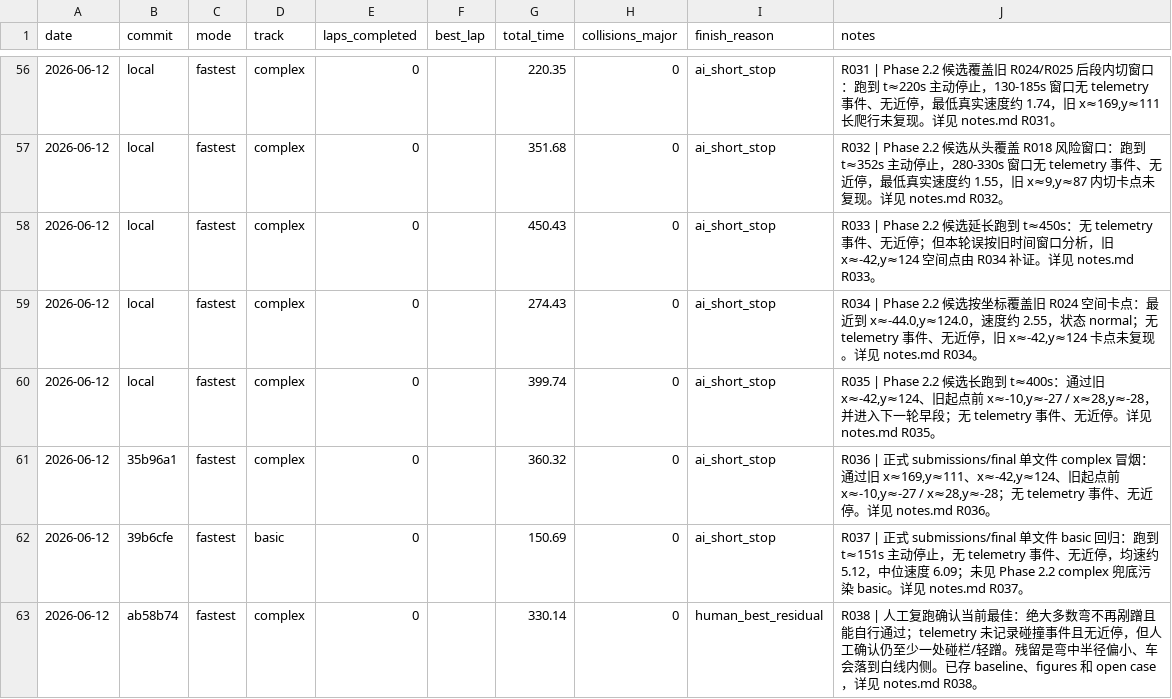
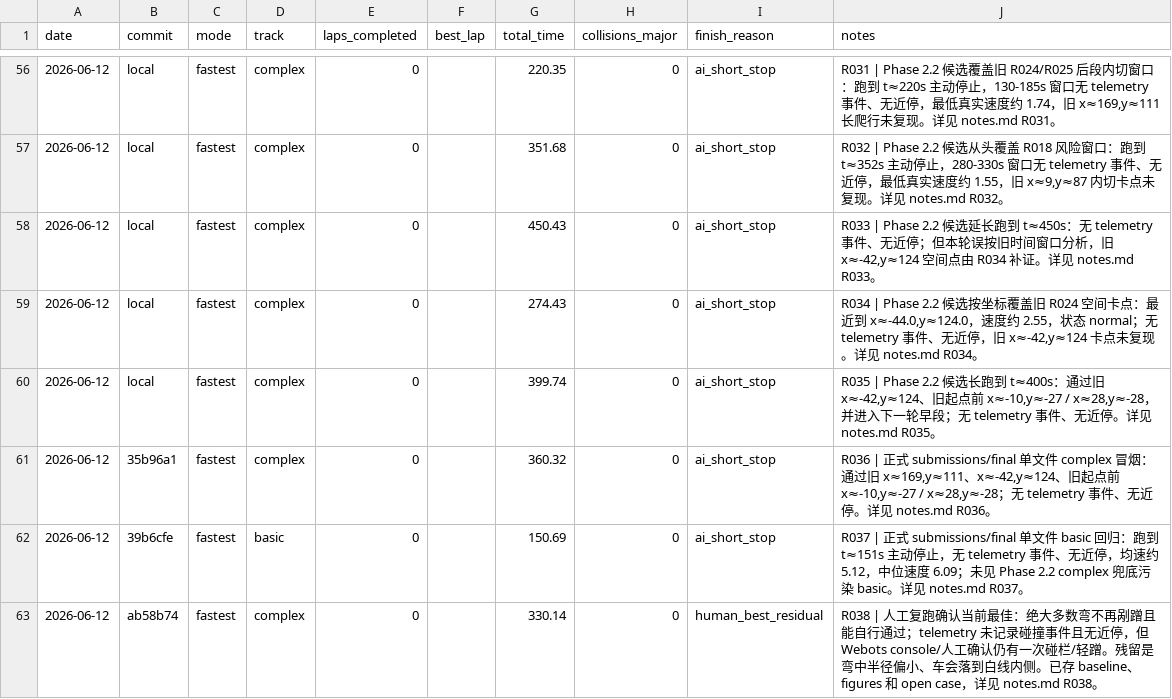
Before and after one commit to d2a1y6/airacer-controller, a CSV file: experiments/runs.csv, drawn as a sheet; only a part is shown, gaps mark what is left out.

```diff
--- a/experiments/runs.csv
+++ b/experiments/runs.csv
@@ -62,2 +62,2 @@ date,commit,mode,track,laps_completed,best_lap,total_time,collisions_major,finis
 2026-06-12,39b6cfe,fastest,basic,0,,150.69,0,ai_short_stop,"R037 | 正式 submissions/final 单文件 basic 回归：跑到 t≈151s 主动停止，无 telemetry 事件、无近停，均速约 5.12，中位速度 6.09；未见 Phase 2.2 complex 兜底污染 basic。详见 notes.md R037。"
-2026-06-12,ab58b74,fastest,complex,0,,330.14,0,human_best_residual,"R038 | 人工复跑确认当前最佳：绝大多数弯不再剐蹭且能自行通过；telemetry 未记录碰撞事件且无近停，但人工确认仍至少一处碰栏/轻蹭。残留是弯中半径偏小、车会落到白线内侧。已存 baseline、figures 和 open case，详见 notes.md R038。"
+2026-06-12,ab58b74,fastest,complex,0,,330.14,0,human_best_residual,"R038 | 人工复跑确认当前最佳：绝大多数弯不再剐蹭且能自行通过；telemetry 未记录碰撞事件且无近停，但 Webots console/人工确认仍有一次碰栏/轻蹭。残留是弯中半径偏小、车会落到白线内侧。已存 baseline、figures 和 open case，详见 notes.md R038。"
```
Also changed, not shown: 8 other files.
